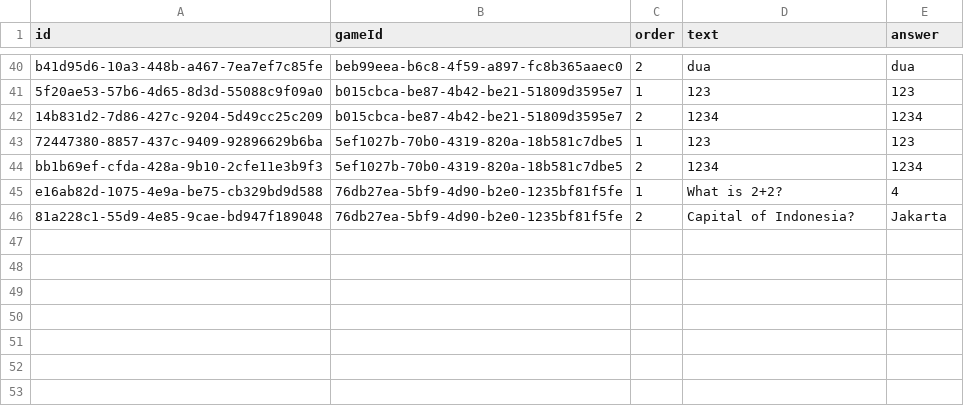
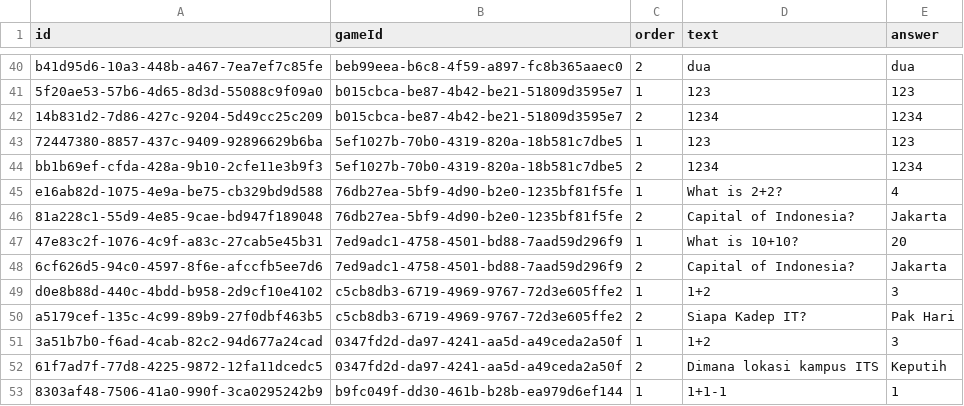
Before and after one commit to HikariReiziq/FP-PemrogramanWebsite-BE-2025, a CSV file: prisma/seeder/data/type-answer-questions.data.csv, drawn as a sheet; only a part is shown, gaps mark what is left out; the diff names each change by its address in the sheet, - before the commit and + after, or states it on an @@ line.

```diff
--- a/prisma/seeder/data/type-answer-questions.data.csv
+++ b/prisma/seeder/data/type-answer-questions.data.csv
+row 47: 47e83c2f-1076-4c9f-a83c-27cab5e45b31 | 7ed9adc1-4758-4501-bd88-7aad59d296f9 | 1 | What is 10+10? | 20
+row 48: 6cf626d5-94c0-4597-8f6e-afccfb5ee7d6 | 7ed9adc1-4758-4501-bd88-7aad59d296f9 | 2 | Capital of Indonesia? | Jakarta
+row 49: d0e8b88d-440c-4bdd-b958-2d9cf10e4102 | c5cb8db3-6719-4969-9767-72d3e605ffe2 | 1 | 1+2 | 3
+row 50: a5179cef-135c-4c99-89b9-27f0dbf463b5 | c5cb8db3-6719-4969-9767-72d3e605ffe2 | 2 | Siapa Kadep IT? | Pak Hari
+row 51: 3a51b7b0-f6ad-4cab-82c2-94d677a24cad | 0347fd2d-da97-4241-aa5d-a49ceda2a50f | 1 | 1+2 | 3
+row 52: 61f7ad7f-77d8-4225-9872-12fa11dcedc5 | 0347fd2d-da97-4241-aa5d-a49ceda2a50f | 2 | Dimana lokasi kampus ITS | Keputih
+row 53: 8303af48-7506-41a0-990f-3ca0295242b9 | b9fc049f-dd30-461b-b28b-ea979d6ef144 | 1 | 1+1-1 | 1
```
Also changed, not shown: prisma/seeder/data/type-answer-games.data.csv, prisma/seeder/data/type-answer-results.data.csv.
